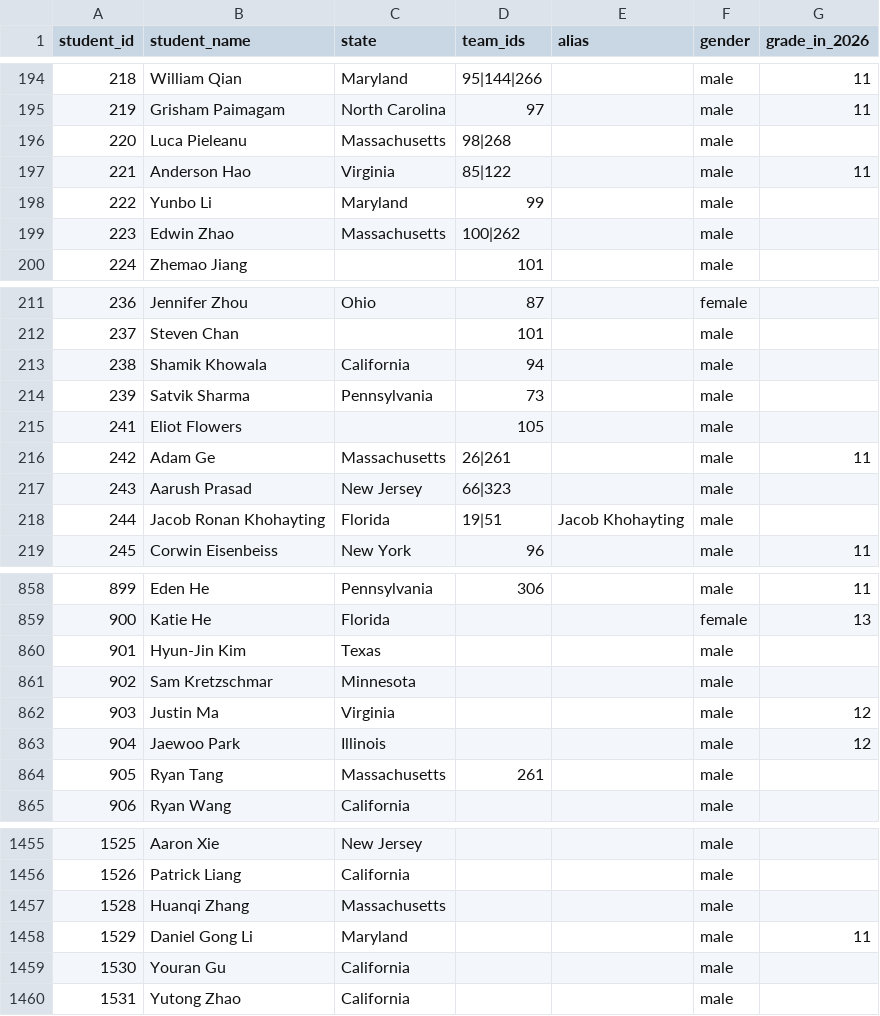
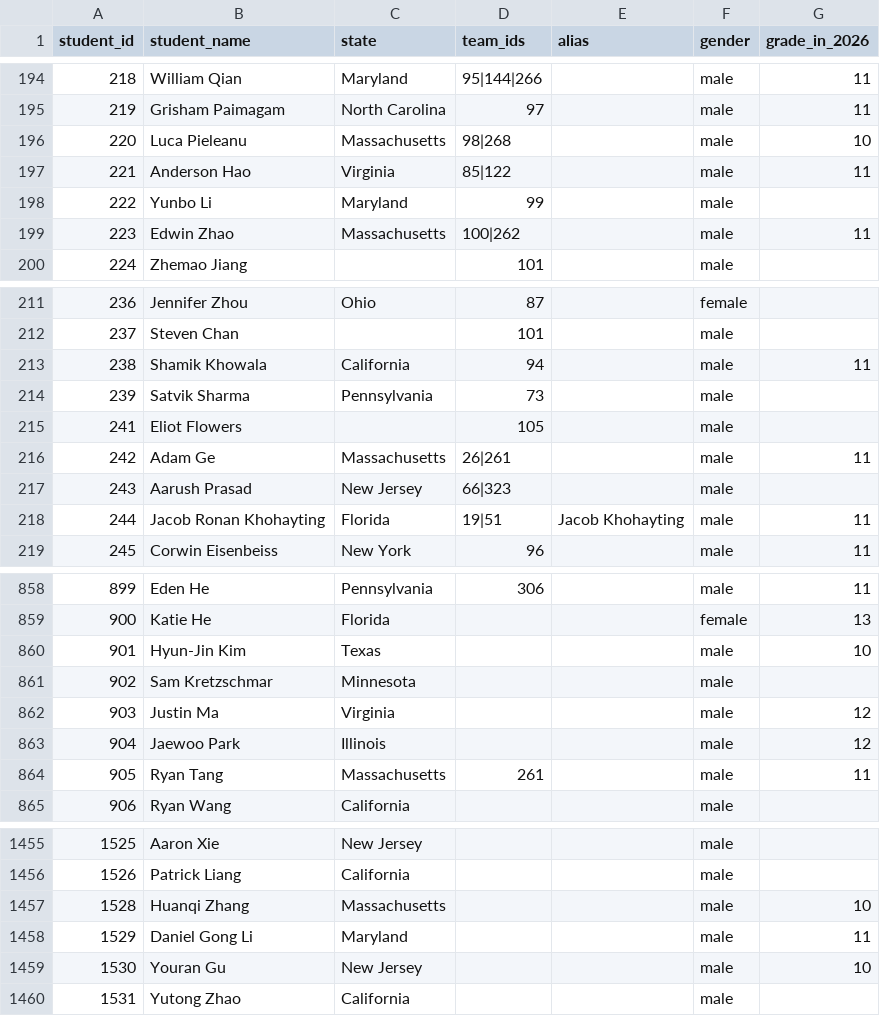
Before and after one commit to x-du/math-competition, a CSV file: database/students/students.csv, drawn as a sheet; only a part is shown, gaps mark what is left out; the diff covers the shown part only.

Commit message:
adding grades for students

```diff
--- a/database/students/students.csv
+++ b/database/students/students.csv
@@ -195,6 +195,6 @@ student_id,student_name,state,team_ids,alias,gender,grade_in_2026
 219,Grisham Paimagam,North Carolina,97,,male,11
-220,Luca Pieleanu,Massachusetts,98|268,,male,
+220,Luca Pieleanu,Massachusetts,98|268,,male,10
 221,Anderson Hao,Virginia,85|122,,male,11
 222,Yunbo Li,Maryland,99,,male,
-223,Edwin Zhao,Massachusetts,100|262,,male,
+223,Edwin Zhao,Massachusetts,100|262,,male,11
 224,Zhemao Jiang,,101,,male,
@@ -212,3 +212,3 @@ student_id,student_name,state,team_ids,alias,gender,grade_in_2026
 237,Steven Chan,,101,,male,
-238,Shamik Khowala,California,94,,male,
+238,Shamik Khowala,California,94,,male,11
 239,Satvik Sharma,Pennsylvania,73,,male,
@@ -217,3 +217,3 @@ student_id,student_name,state,team_ids,alias,gender,grade_in_2026
 243,Aarush Prasad,New Jersey,66|323,,male,
-244,Jacob Ronan Khohayting,Florida,19|51,Jacob Khohayting,male,
+244,Jacob Ronan Khohayting,Florida,19|51,Jacob Khohayting,male,11
 245,Corwin Eisenbeiss,New York,96,,male,11
@@ -859,3 +859,3 @@ student_id,student_name,state,team_ids,alias,gender,grade_in_2026
 900,Katie He,Florida,,,female,13
-901,Hyun-Jin Kim,Texas,,,male,
+901,Hyun-Jin Kim,Texas,,,male,10
 902,Sam Kretzschmar,Minnesota,,,male,
@@ -863,3 +863,3 @@ student_id,student_name,state,team_ids,alias,gender,grade_in_2026
 904,Jaewoo Park,Illinois,,,male,12
-905,Ryan Tang,Massachusetts,261,,male,
+905,Ryan Tang,Massachusetts,261,,male,11
 906,Ryan Wang,California,,,male,
@@ -1456,5 +1456,5 @@ student_id,student_name,state,team_ids,alias,gender,grade_in_2026
 1526,Patrick Liang,California,,,male,
-1528,Huanqi Zhang,Massachusetts,,,male,
+1528,Huanqi Zhang,Massachusetts,,,male,10
 1529,Daniel Gong Li,Maryland,,,male,11
-1530,Youran Gu,California,,,male,
+1530,Youran Gu,New Jersey,,,male,10
 1531,Yutong Zhao,California,,,male,
```
Also changed, not shown: 18 edited cells elsewhere in this file, 2 other files.
